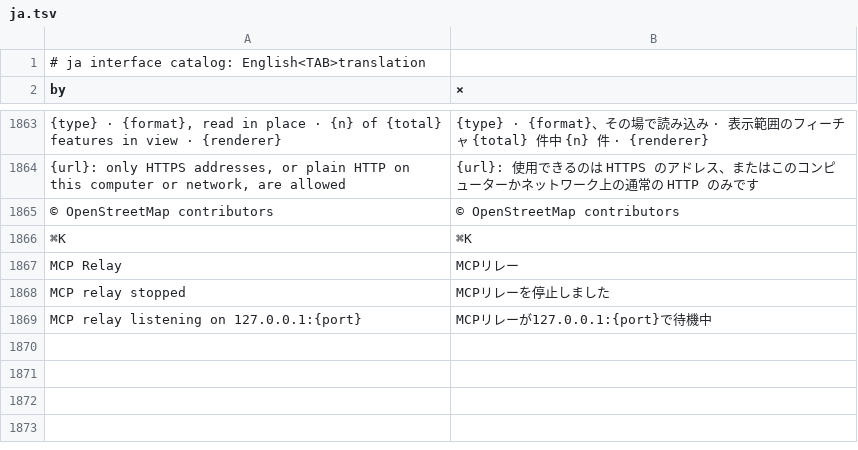
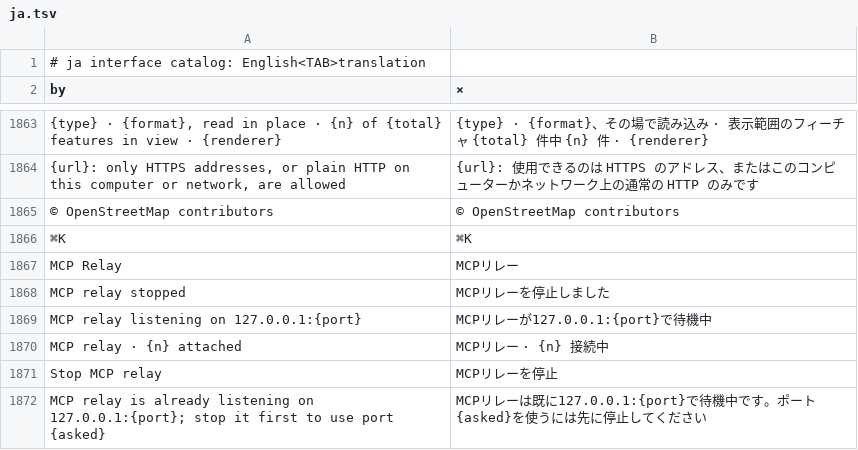
Before and after one commit to maumaps/RustGIS, a TSV file: crates/ui-egui/src/i18n/ja.tsv, drawn as a sheet; only a part is shown, gaps mark what is left out; the diff names each change by its address in the sheet, - before the commit and + after, or states it on an @@ line.

```diff
--- a/crates/ui-egui/src/i18n/ja.tsv
+++ b/crates/ui-egui/src/i18n/ja.tsv
+row 1870: MCP relay · {n} attached | MCPリレー · {n} 接続中
+row 1871: Stop MCP relay | MCPリレーを停止
+row 1872: MCP relay is already listening on 127.0.0.1:{port}; stop it first to use port {asked} | MCPリレーは既に127.0.0.1:{port}で待機中です。ポート{asked}を使うには先に停止してください
```
Also changed, not shown: crates/ui-egui/src/i18n/az.tsv, crates/ui-egui/src/i18n/ka.tsv, 22 other files.
